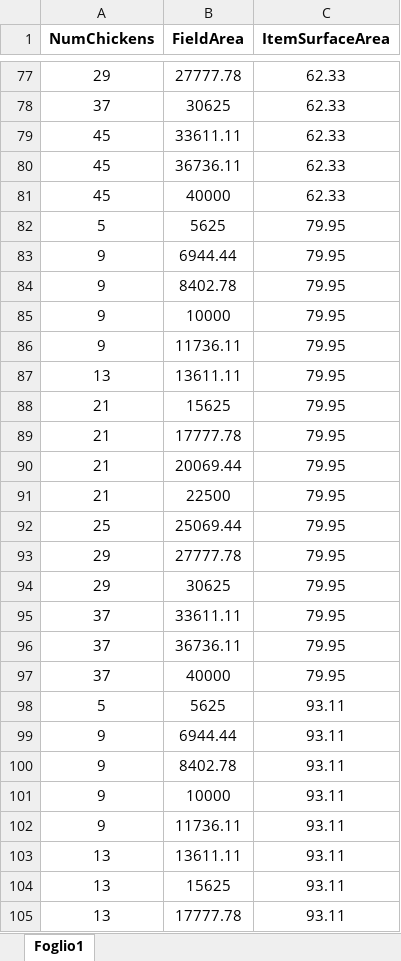
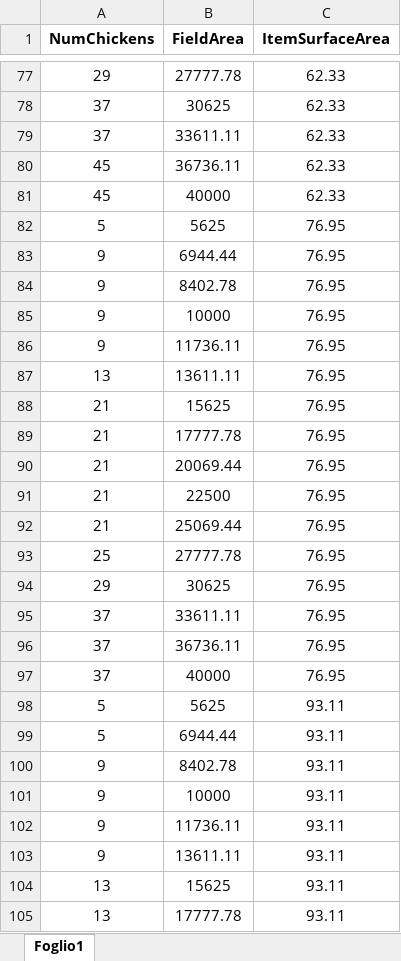
Before and after one commit to defeolab/Dyscalculia, an Excel workbook: python-server/server-master/Python/dataset/dataset_for_server.xlsx, sheet Foglio1, drawn as a sheet; only a part is shown, gaps mark what is left out; values as stored, in another font and other column widths than the file's, no borders; removed rows and columns are numbered as before the commit, all else as after; the diff covers the shown part only; the diff names each change by its address in the sheet, - before the commit and + after, or states it on an @@ line.

```diff
--- a/python-server/server-master/Python/dataset/dataset_for_server.xlsx (sheet Foglio1)
+++ b/python-server/server-master/Python/dataset/dataset_for_server.xlsx (sheet Foglio1)
-A79 (NumChickens): 45
+A79 (NumChickens): 37
-C82:C91 (ItemSurfaceArea): 79.95
+C82:C91 (ItemSurfaceArea): 76.95
+row 92: 21 | 25069.44 | 76.95
-B93 (FieldArea): 25069.44
+B93 (FieldArea): 27777.78
-C93 (ItemSurfaceArea): 79.95
+C93 (ItemSurfaceArea): 76.95
-row 93: 29 | 27777.78 | 79.95
-C94:C97 (ItemSurfaceArea): 79.95
+C94:C97 (ItemSurfaceArea): 76.95
-A99 (NumChickens): 9
+A99 (NumChickens): 5
-A103 (NumChickens): 13
+A103 (NumChickens): 9
```
Also changed, not shown: 1 added row, 1 removed row and 14 edited cells elsewhere in this sheet, python-server/server-master/Python/dataset/diff_coefficients.xlsx.
